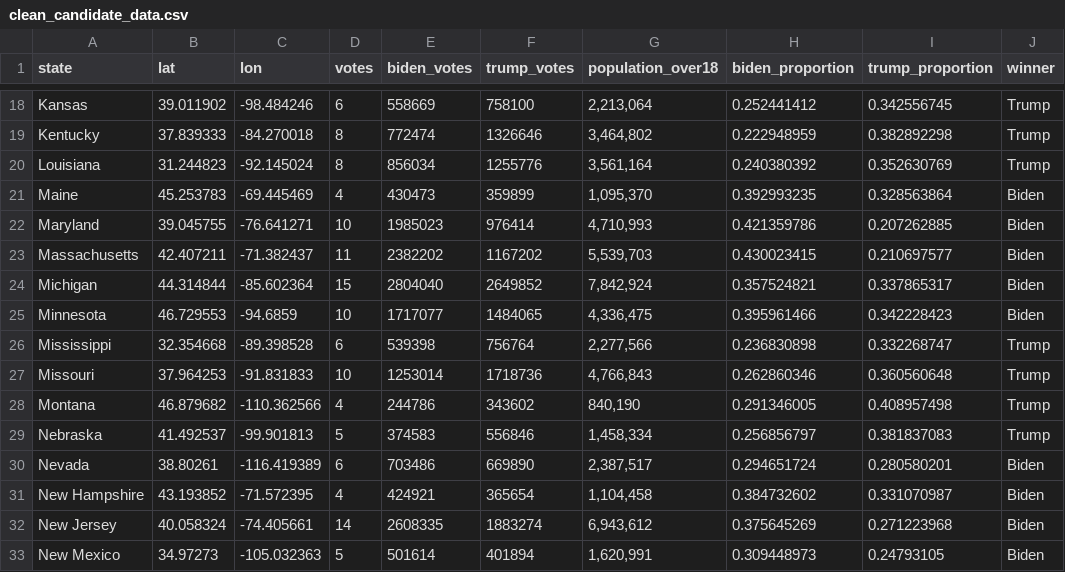
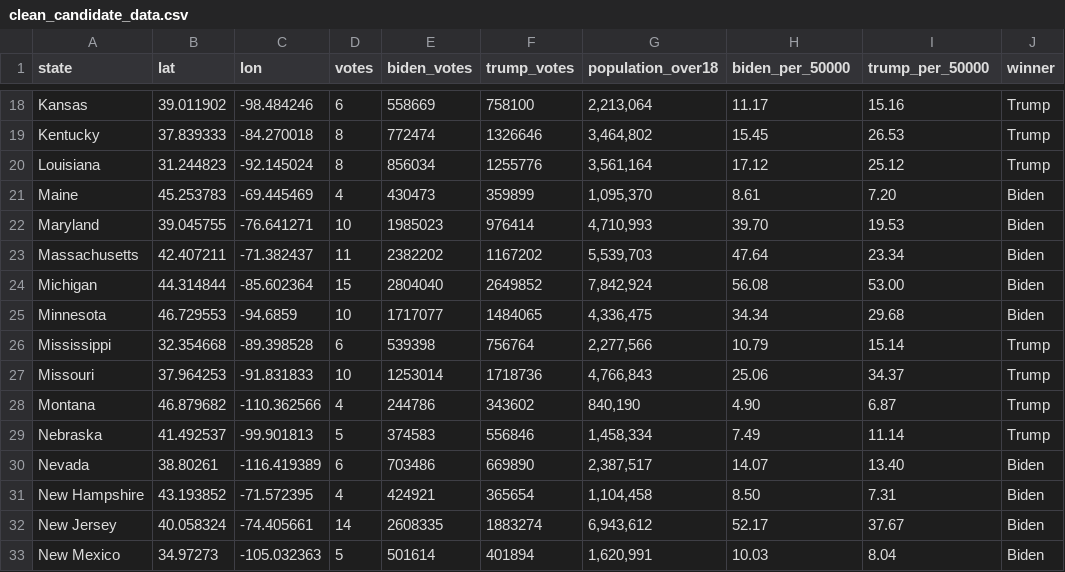
Before and after one commit to nix-chu/FIT3179_Assignment_2, a CSV file: data/clean_candidate_data.csv, drawn as a sheet; only a part is shown, gaps mark what is left out; the diff covers the shown part only; the diff names each change by its address in the sheet, - before the commit and + after, or states it on an @@ line.

```diff
--- a/data/clean_candidate_data.csv
+++ b/data/clean_candidate_data.csv
-H1: biden_proportion
+H1: biden_per_50000
-I1: trump_proportion
+I1: trump_per_50000
-H18 (biden_per_50000): 0.252441412
+H18 (biden_per_50000): 11.17
-I18 (trump_per_50000): 0.342556745
+I18 (trump_per_50000): 15.16
-H19 (biden_per_50000): 0.222948959
+H19 (biden_per_50000): 15.45
-I19 (trump_per_50000): 0.382892298
+I19 (trump_per_50000): 26.53
-H20 (biden_per_50000): 0.240380392
+H20 (biden_per_50000): 17.12
-I20 (trump_per_50000): 0.352630769
+I20 (trump_per_50000): 25.12
-H21 (biden_per_50000): 0.392993235
+H21 (biden_per_50000): 8.61
-I21 (trump_per_50000): 0.328563864
+I21 (trump_per_50000): 7.20
-H22 (biden_per_50000): 0.421359786
+H22 (biden_per_50000): 39.70
-I22 (trump_per_50000): 0.207262885
+I22 (trump_per_50000): 19.53
-H23 (biden_per_50000): 0.430023415
+H23 (biden_per_50000): 47.64
-I23 (trump_per_50000): 0.210697577
+I23 (trump_per_50000): 23.34
-H24 (biden_per_50000): 0.357524821
+H24 (biden_per_50000): 56.08
-I24 (trump_per_50000): 0.337865317
+I24 (trump_per_50000): 53.00
-H25 (biden_per_50000): 0.395961466
+H25 (biden_per_50000): 34.34
-I25 (trump_per_50000): 0.342228423
+I25 (trump_per_50000): 29.68
-H26 (biden_per_50000): 0.236830898
+H26 (biden_per_50000): 10.79
-I26 (trump_per_50000): 0.332268747
+I26 (trump_per_50000): 15.14
-H27 (biden_per_50000): 0.262860346
+H27 (biden_per_50000): 25.06
-I27 (trump_per_50000): 0.360560648
+I27 (trump_per_50000): 34.37
-H28 (biden_per_50000): 0.291346005
+H28 (biden_per_50000): 4.90
-I28 (trump_per_50000): 0.408957498
+I28 (trump_per_50000): 6.87
-H29 (biden_per_50000): 0.256856797
+H29 (biden_per_50000): 7.49
-I29 (trump_per_50000): 0.381837083
+I29 (trump_per_50000): 11.14
-H30 (biden_per_50000): 0.294651724
+H30 (biden_per_50000): 14.07
-I30 (trump_per_50000): 0.280580201
+I30 (trump_per_50000): 13.40
-H31 (biden_per_50000): 0.384732602
+H31 (biden_per_50000): 8.50
-I31 (trump_per_50000): 0.331070987
+I31 (trump_per_50000): 7.31
-H32 (biden_per_50000): 0.375645269
+H32 (biden_per_50000): 52.17
-I32 (trump_per_50000): 0.271223968
+I32 (trump_per_50000): 37.67
-H33 (biden_per_50000): 0.309448973
+H33 (biden_per_50000): 10.03
-I33 (trump_per_50000): 0.24793105
+I33 (trump_per_50000): 8.04
```
Also changed, not shown: 70 edited cells elsewhere in this file, 1 other file.
